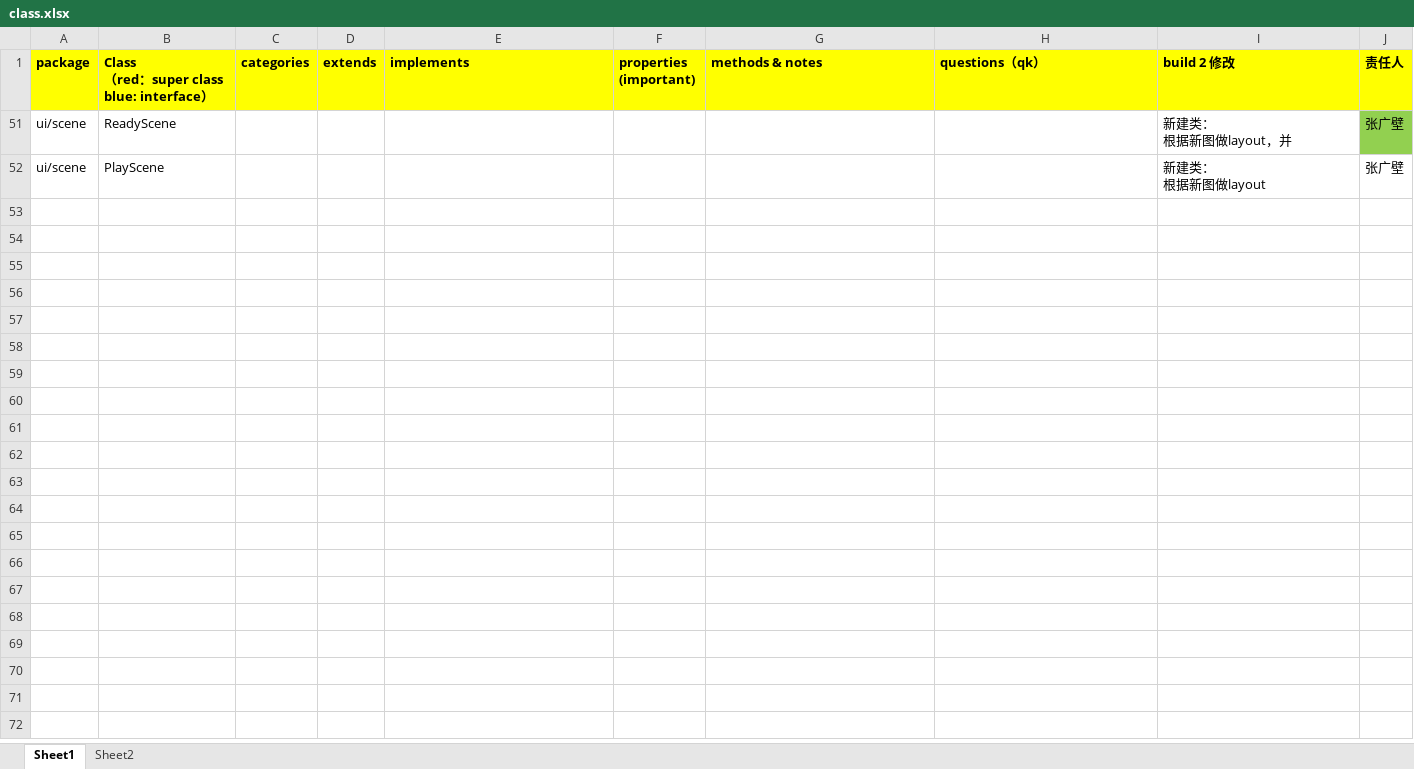
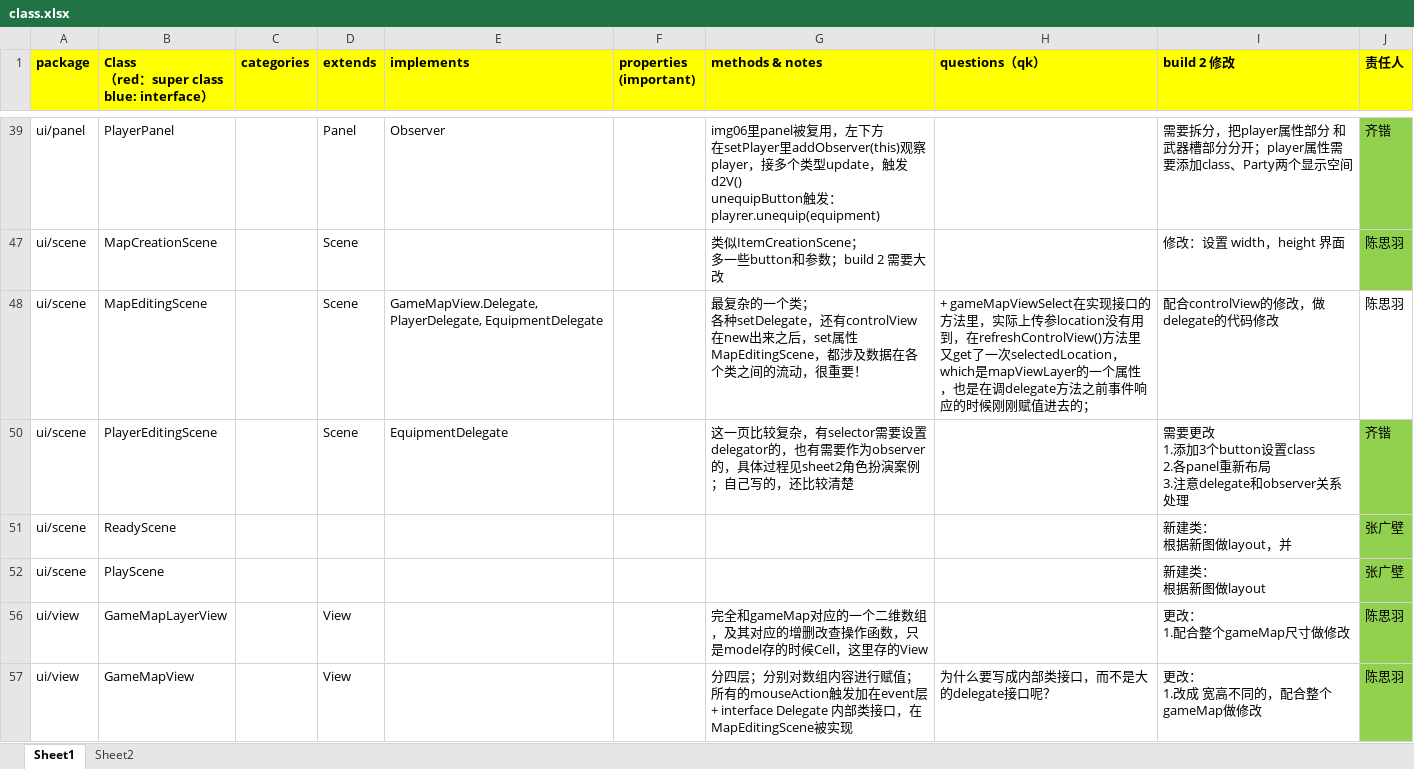
Before and after one commit to sakichat/RPGGame, an Excel workbook: dev/doc/class.xlsx, sheet Sheet1, drawn as a sheet; only a part is shown, gaps mark what is left out; values as stored, in another font and other column widths than the file's, no borders; ↵ is a line break in a cell; the diff covers the shown part only; the diff names each change by its address in the sheet, - before the commit and + after, or states it on an @@ line.

Commit message:
class

```diff
--- a/dev/doc/class.xlsx (sheet Sheet1)
+++ b/dev/doc/class.xlsx (sheet Sheet1)
@@ row 39 unhidden: ui/panel | PlayerPanel |  | Panel | Observer |  | img06里panel被复用，左下方 ↵ 在setPlayer里addObserver(this)观察player，接多个类型update，触发d2V() ↵ unequipButton触发：playrer.unequip(equipment) |  | 需要拆分，把player属性部分 和 武器槽部分分开；player属性需要添加class、Party两个显示空间 | 齐锴 @@
@@ row 47 unhidden: ui/scene | MapCreationScene |  | Scene |  |  | 类似ItemCreationScene； ↵ 多一些button和参数；build 2 需要大改 |  | 修改：设置 width，height 界面 | 陈思羽 @@
@@ row 48 unhidden: ui/scene | MapEditingScene |  | Scene | GameMapView.Delegate, PlayerDelegate, EquipmentDelegate |  | 最复杂的一个类； ↵ 各种setDelegate，还有controlView在new出来之后，set属性MapEditingScene，都涉及数据在各个类之间的流动，很重要！ | + gameMapViewSelect在实现接口的方法里，实际上传参location没有用到，在refreshControlView()方法里又get了一次selectedLocation，which是mapViewLayer的一个属性，也是在调delegate方法之前事件响应的时候刚刚赋值进去的； | 配合controlView的修改，做delegate的代码修改 | 陈思羽 @@
@@ row 50 unhidden: ui/scene | PlayerEditingScene |  | Scene | EquipmentDelegate |  | 这一页比较复杂，有selector需要设置delegator的，也有需要作为observer的，具体过程见sheet2角色扮演案例；自己写的，还比较清楚 |  | 需要更改 ↵ 1.添加3个button设置class ↵ 2.各panel重新布局 ↵ 3.注意delegate和observer关系处理 | 齐锴 @@
-J52 fill: none
+J52 fill: #92D050
@@ row 56 unhidden: ui/view | GameMapLayerView |  | View |  |  | 完全和gameMap对应的一个二维数组，及其对应的增删改查操作函数，只是model存的时候Cell，这里存的View |  | 更改： ↵ 1.配合整个gameMap尺寸做修改 | 陈思羽 @@
@@ row 57 unhidden: ui/view | GameMapView |  | View |  |  | 分四层；分别对数组内容进行赋值；所有的mouseAction触发加在event层 ↵ + interface Delegate 内部类接口，在MapEditingScene被实现 | 为什么要写成内部类接口，而不是大的delegate接口呢？ | 更改： ↵ 1.改成 宽高不同的，配合整个gameMap做修改 | 陈思羽 @@
```
Also changed, not shown: 8 hidden or unhidden rows elsewhere in this sheet.
